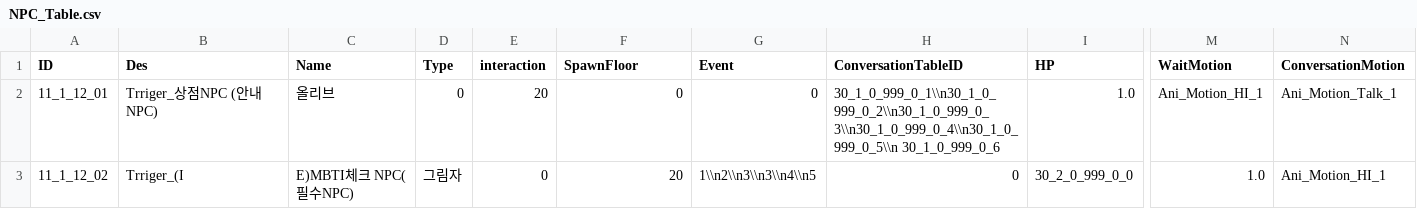
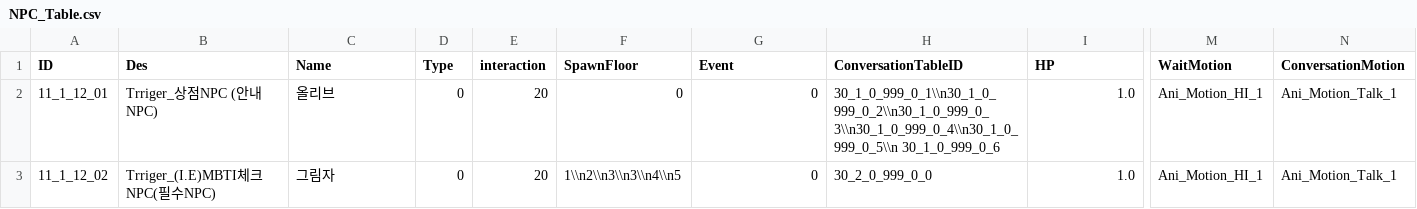
Before and after one commit to kupka05/Project_DR_KHT, a CSV file: Project_DR/Assets/Resources/NPC_Table.csv, drawn as a sheet; only a part is shown, gaps mark what is left out; the diff covers the shown part only; the diff names each change by its address in the sheet, - before the commit and + after, or states it on an @@ line.

```diff
--- a/Project_DR/Assets/Resources/NPC_Table.csv
+++ b/Project_DR/Assets/Resources/NPC_Table.csv
-B3 (Des): Trriger_(I
+B3 (Des): Trriger_(I.E)MBTI체크 NPC(필수NPC)
-C3 (Name): E)MBTI체크 NPC(필수NPC)
+C3 (Name): 그림자
-D3 (Type): 그림자
+D3 (Type): 0
-E3 (interaction): 0
+E3 (interaction): 20
-F3 (SpawnFloor): 20
+F3 (SpawnFloor): 1\\n2\\n3\\n3\\n4\\n5
-G3 (Event): 1\\n2\\n3\\n3\\n4\\n5
+G3 (Event): 0
-H3 (ConversationTableID): 0
+H3 (ConversationTableID): 30_2_0_999_0_0
-I3 (HP): 30_2_0_999_0_0
+I3 (HP): 1.0
-M3 (WaitMotion): 1.0
+M3 (WaitMotion): Ani_Motion_HI_1
-N3 (ConversationMotion): Ani_Motion_HI_1
+N3 (ConversationMotion): Ani_Motion_Talk_1
```
Also changed, not shown: 4 edited cells elsewhere in this file, Project_DR/Assets/Resources/NPC_Comunication_Table.csv, Project_DR/Assets/Resources/Quest_Table.csv, 12 other files.
